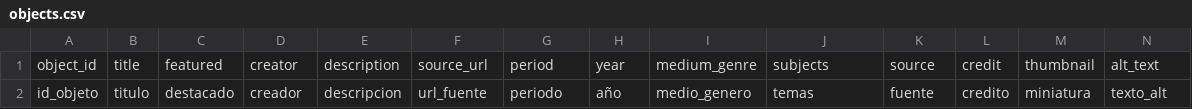
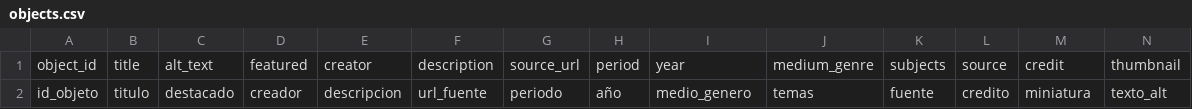
Before and after one commit to jonathanjin-eng/arthi130d, a CSV file: telar-content/spreadsheets/objects.csv, drawn as a sheet; only a part is shown; the diff covers the shown part only.

Commit message:
Add files via upload

```diff
--- a/telar-content/spreadsheets/objects.csv
+++ b/telar-content/spreadsheets/objects.csv
@@ -1,2 +1,2 @@
-object_id,title,featured,creator,description,source_url,period,year,medium_genre,subjects,source,credit,thumbnail,alt_text
+object_id,title,alt_text,featured,creator,description,source_url,period,year,medium_genre,subjects,source,credit,thumbnail
 id_objeto,titulo,destacado,creador,descripcion,url_fuente,periodo,año,medio_genero,temas,fuente,credito,miniatura,texto_alt
```
Also changed, not shown: 20 edited cells elsewhere in this file.
